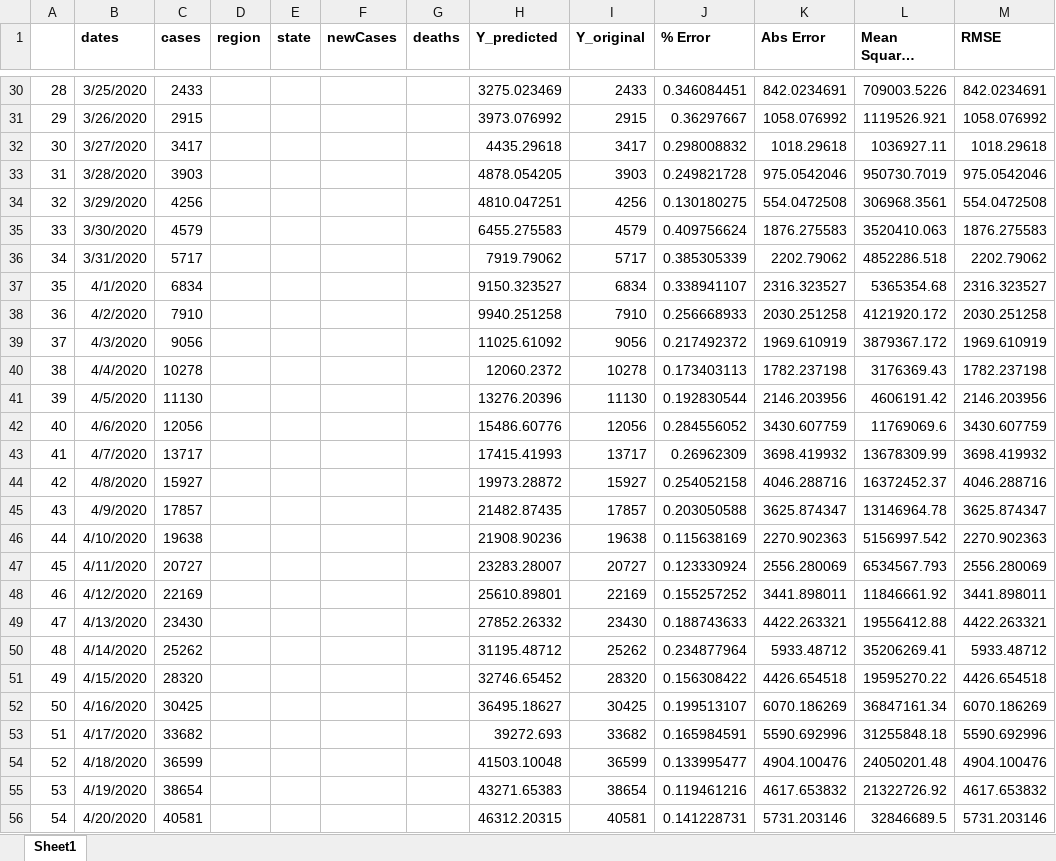
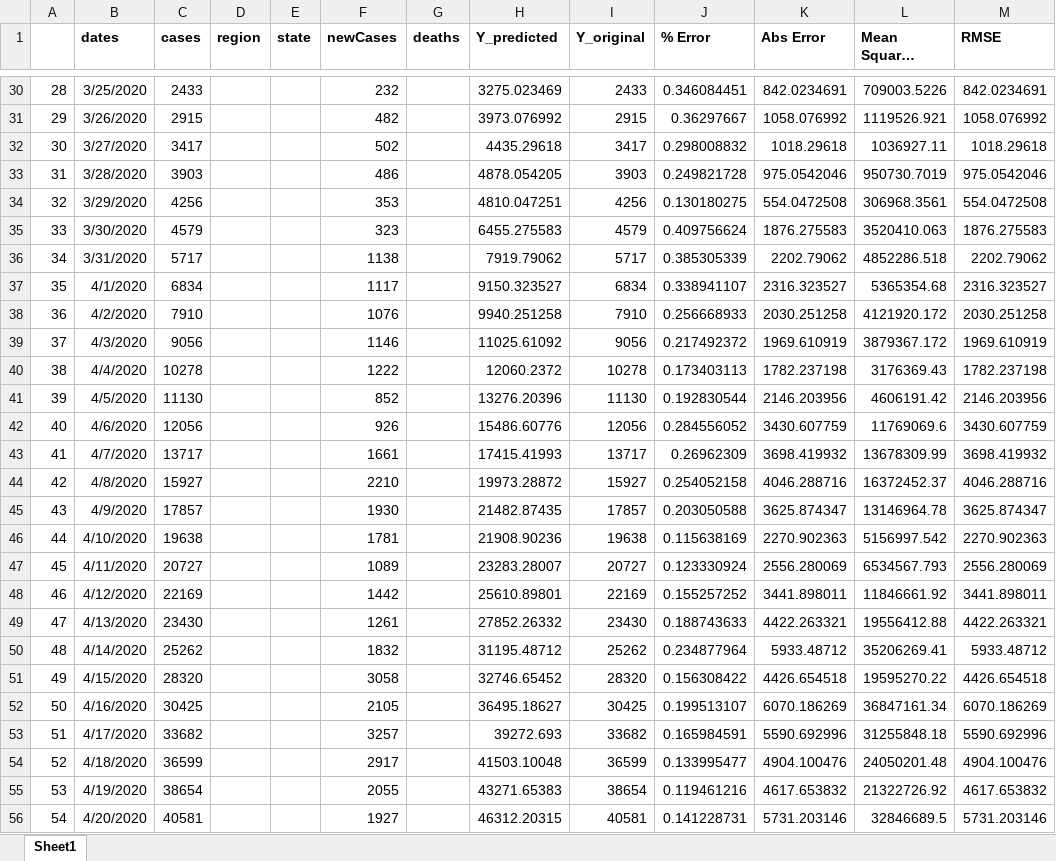
Before and after one commit to sundar1122/covid19, an Excel workbook: compiled_xl.xlsx, sheet Sheet1, drawn as a sheet; only a part is shown, gaps mark what is left out; long unchanged cells end in …; values as stored, in another font and other column widths than the file's, no borders; the diff covers the shown part only; the diff names each change by its address in the sheet, - before the commit and + after, or states it on an @@ line.

```diff
--- a/compiled_xl.xlsx (sheet Sheet1)
+++ b/compiled_xl.xlsx (sheet Sheet1)
-F30 (newCases): (empty)
+F30 (newCases): 232
-F31 (newCases): (empty)
+F31 (newCases): 482
-F32 (newCases): (empty)
+F32 (newCases): 502
-F33 (newCases): (empty)
+F33 (newCases): 486
-F34 (newCases): (empty)
+F34 (newCases): 353
-F35 (newCases): (empty)
+F35 (newCases): 323
-F36 (newCases): (empty)
+F36 (newCases): 1138
-F37 (newCases): (empty)
+F37 (newCases): 1117
-F38 (newCases): (empty)
+F38 (newCases): 1076
-F39 (newCases): (empty)
+F39 (newCases): 1146
-F40 (newCases): (empty)
+F40 (newCases): 1222
-F41 (newCases): (empty)
+F41 (newCases): 852
-F42 (newCases): (empty)
+F42 (newCases): 926
-F43 (newCases): (empty)
+F43 (newCases): 1661
-F44 (newCases): (empty)
+F44 (newCases): 2210
-F45 (newCases): (empty)
+F45 (newCases): 1930
-F46 (newCases): (empty)
+F46 (newCases): 1781
-F47 (newCases): (empty)
+F47 (newCases): 1089
-F48 (newCases): (empty)
+F48 (newCases): 1442
-F49 (newCases): (empty)
+F49 (newCases): 1261
-F50 (newCases): (empty)
+F50 (newCases): 1832
-F51 (newCases): (empty)
+F51 (newCases): 3058
-F52 (newCases): (empty)
+F52 (newCases): 2105
-F53 (newCases): (empty)
+F53 (newCases): 3257
-F54 (newCases): (empty)
+F54 (newCases): 2917
-F55 (newCases): (empty)
+F55 (newCases): 2055
-F56 (newCases): (empty)
+F56 (newCases): 1927
```
Also changed, not shown: 51 edited cells elsewhere in this sheet, 2 other files.
